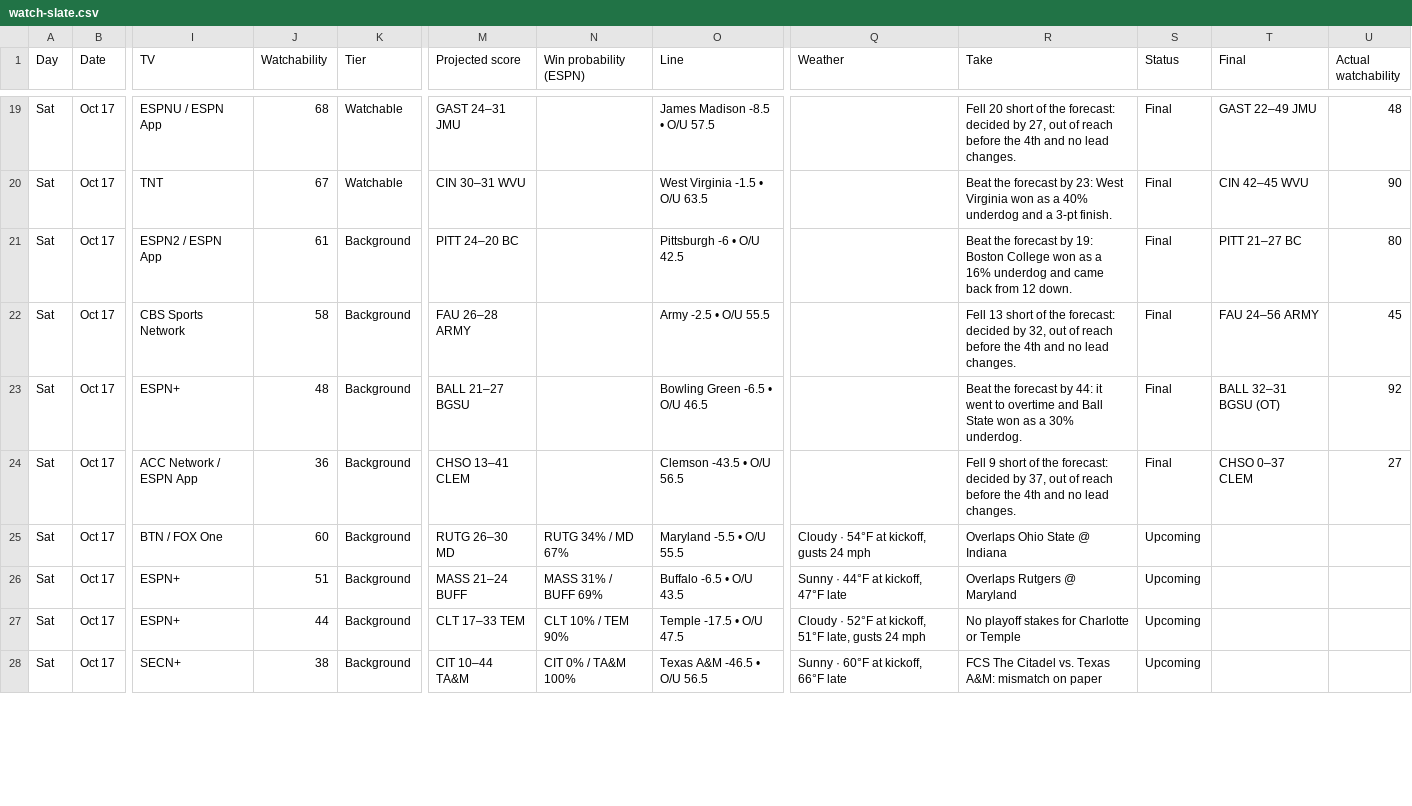
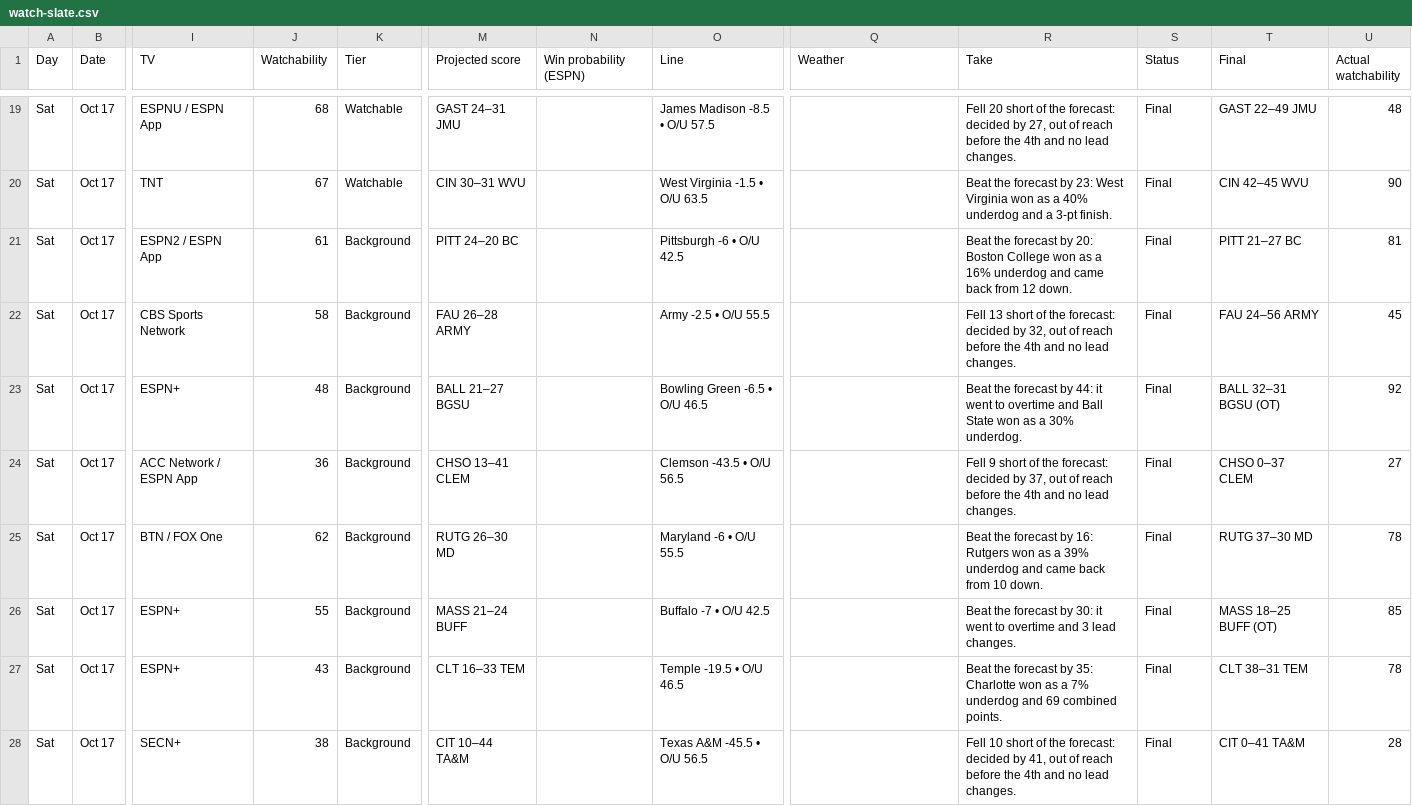
Before and after one commit to denegrijustin/football-watchability, a CSV file: public/exports/watch-slate.csv, drawn as a sheet; only a part is shown, gaps mark what is left out; the diff covers the shown part only; the diff names each change by its address in the sheet, - before the commit and + after, or states it on an @@ line.

```diff
--- a/public/exports/watch-slate.csv
+++ b/public/exports/watch-slate.csv
-R21 (Take): …forecast by 19: Boston College…
+R21 (Take): …forecast by 20: Boston College…
-U21 (Actual watchability): 80
+U21 (Actual watchability): 81
-J25 (Watchability): 60
+J25 (Watchability): 62
-N25 (Win probability (ESPN)): RUTG 34% / MD 67%
+N25 (Win probability (ESPN)): (empty)
-O25 (Line): Maryland -5.5 • O/U 55.5
+O25 (Line): Maryland -6 • O/U 55.5
-Q25 (Weather): Cloudy · 54°F at kickoff, gusts 24 mph
+Q25 (Weather): (empty)
-R25 (Take): Overlaps Ohio State @ Indiana
+R25 (Take): Beat the forecast by 16: Rutgers won as a 39% underdog and came back from 10 down.
-S25:S28 (Status): Upcoming
+S25:S28 (Status): Final
-T25 (Final): (empty)
+T25 (Final): RUTG 37–30 MD
-U25 (Actual watchability): (empty)
+U25 (Actual watchability): 78
-J26 (Watchability): 51
+J26 (Watchability): 55
-N26 (Win probability (ESPN)): MASS 31% / BUFF 69%
+N26 (Win probability (ESPN)): (empty)
-O26 (Line): Buffalo -6.5 • O/U 43.5
+O26 (Line): Buffalo -7 • O/U 42.5
-Q26 (Weather): Sunny · 44°F at kickoff, 47°F late
+Q26 (Weather): (empty)
-R26 (Take): Overlaps Rutgers @ Maryland
+R26 (Take): Beat the forecast by 30: it went to overtime and 3 lead changes.
-T26 (Final): (empty)
+T26 (Final): MASS 18–25 BUFF (OT)
-U26 (Actual watchability): (empty)
+U26 (Actual watchability): 85
-J27 (Watchability): 44
+J27 (Watchability): 43
-M27 (Projected score): CLT 17–33 TEM
+M27 (Projected score): CLT 16–33 TEM
-N27 (Win probability (ESPN)): CLT 10% / TEM 90%
+N27 (Win probability (ESPN)): (empty)
-O27 (Line): Temple -17.5 • O/U 47.5
+O27 (Line): Temple -19.5 • O/U 46.5
-Q27 (Weather): Cloudy · 52°F at kickoff, 51°F late, gusts 24 mph
+Q27 (Weather): (empty)
-R27 (Take): No playoff stakes for Charlotte or Temple
+R27 (Take): Beat the forecast by 35: Charlotte won as a 7% underdog and 69 combined points.
-T27 (Final): (empty)
+T27 (Final): CLT 38–31 TEM
-U27 (Actual watchability): (empty)
+U27 (Actual watchability): 78
-N28 (Win probability (ESPN)): CIT 0% / TA&M 100%
+N28 (Win probability (ESPN)): (empty)
-O28 (Line): Texas A&M -46.5 • O/U 56.5
+O28 (Line): Texas A&M -45.5 • O/U 56.5
-Q28 (Weather): Sunny · 60°F at kickoff, 66°F late
+Q28 (Weather): (empty)
-R28 (Take): FCS The Citadel vs. Texas A&M: mismatch on paper
+R28 (Take): Fell 10 short of the forecast: decided by 41, out of reach before the 4th and no lead changes.
-T28 (Final): (empty)
+T28 (Final): CIT 0–41 TA&M
-U28 (Actual watchability): (empty)
+U28 (Actual watchability): 28
```
Also changed, not shown: 1 added row, 1 removed row and 86 edited cells elsewhere in this file, 14 other files.
